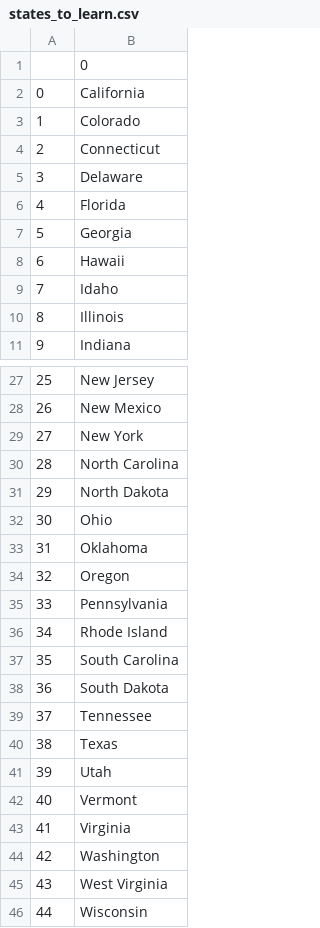
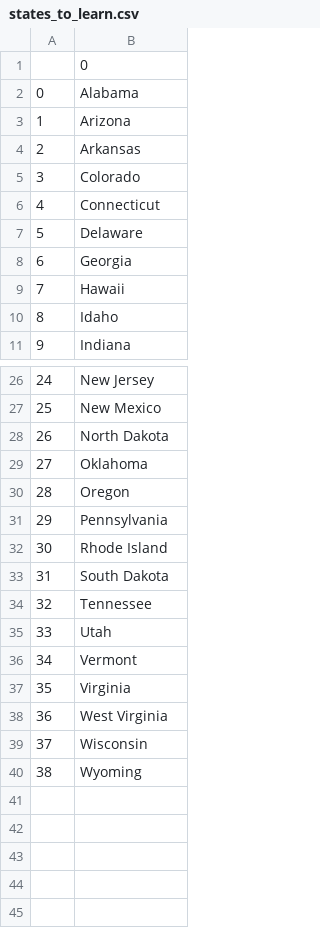
Before and after one commit to gomez1983/us-states-game, a CSV file: states_to_learn.csv, drawn as a sheet; only a part is shown, gaps mark what is left out; the shorter side is filled out with more unchanged rows; removed rows and columns are numbered as before the commit, all else as after; the diff covers the shown part only; the diff names each change by its address in the sheet, - before the commit and + after, or states it on an @@ line.

Commit message:
Metodo para gerar os Estados não adivinhados

```diff
--- a/states_to_learn.csv
+++ b/states_to_learn.csv
-B2: California
+B2: Alabama
+row 3: 1 | Arizona
+row 4: 2 | Arkansas
@@ column A renumbered from row 5 down @@
-row 6: 4 | Florida
-row 10: 8 | Illinois
-row 29: 27 | New York
-row 30: 28 | North Carolina
-row 32: 30 | Ohio
-row 37: 35 | South Carolina
-row 40: 38 | Texas
-row 44: 42 | Washington
```
Also changed, not shown: 1 removed row elsewhere in this file.
